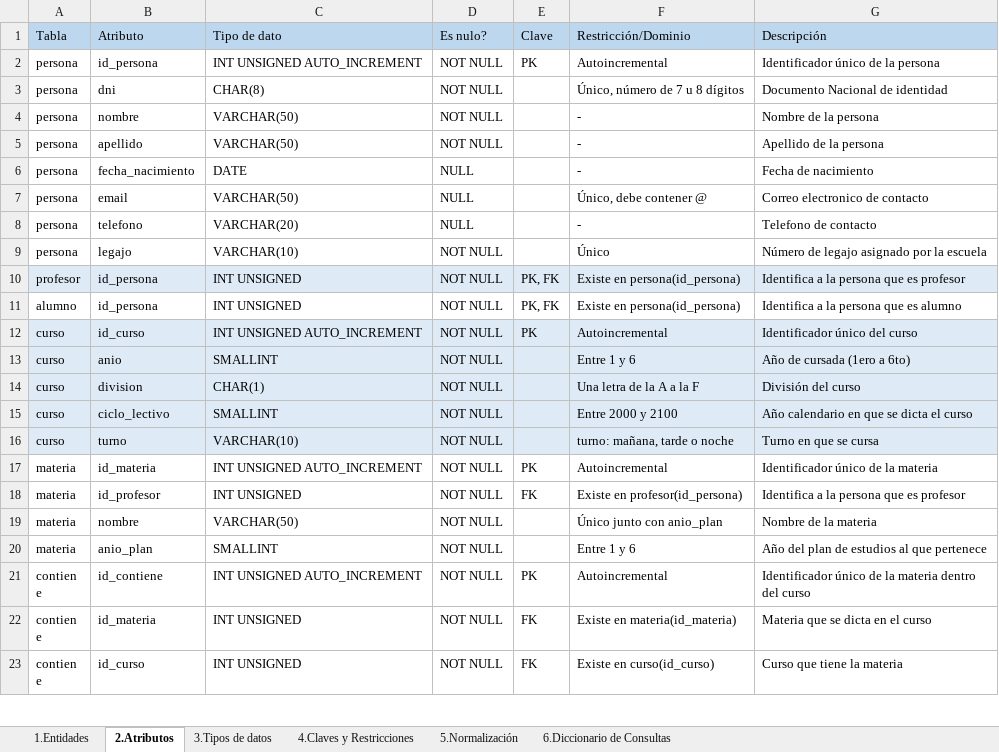
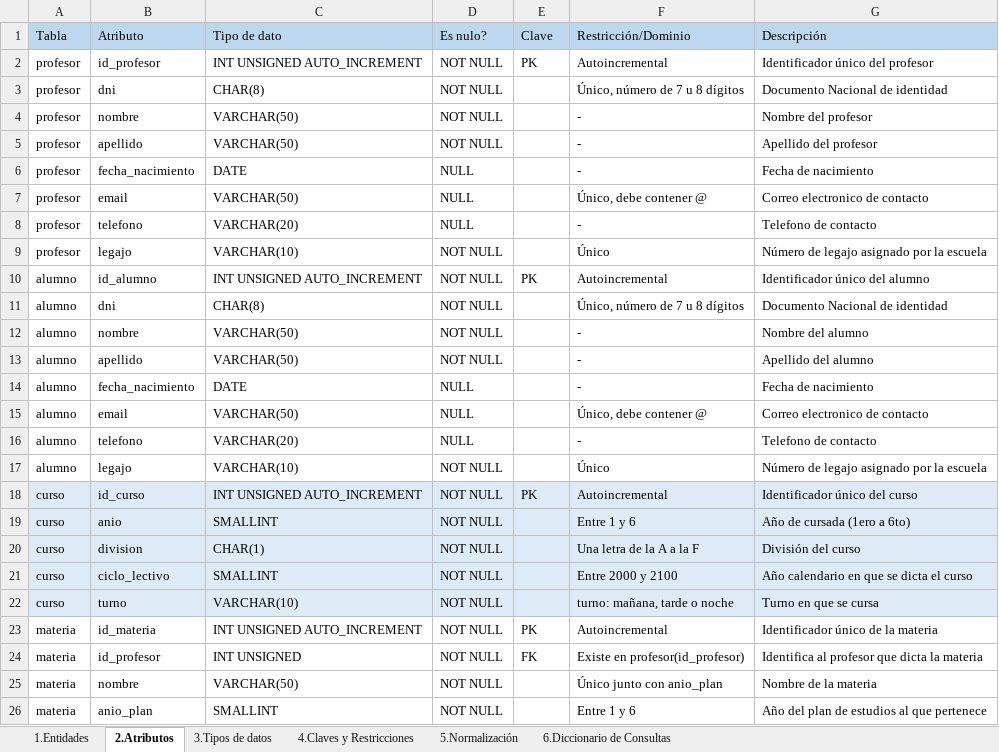
Before and after one commit to Emanuelbig/-EyBD-Proyecto-Final-Gestion-Escolar-Secundaria, an Excel workbook: documentacion/Diccionario_de_datos.xlsx, sheet 2.Atributos, drawn as a sheet; only a part is shown; the shorter side is filled out with more unchanged rows; values as stored, in another font and other column widths than the file's, no borders; removed rows and columns are numbered as before the commit, all else as after; the diff covers the shown part only; the diff names each change by its address in the sheet, - before the commit and + after, or states it on an @@ line.

```diff
--- a/documentacion/Diccionario_de_datos.xlsx (sheet 2.Atributos)
+++ b/documentacion/Diccionario_de_datos.xlsx (sheet 2.Atributos)
-A2:A9 (Tabla): persona
+A2:A9 (Tabla): profesor
-B2 (Atributo): id_persona
+B2 (Atributo): id_profesor
-G2 (Descripción): Identificador único de la persona
+G2 (Descripción): Identificador único del profesor
-G4 (Descripción): Nombre de la persona
+G4 (Descripción): Nombre del profesor
-G5 (Descripción): Apellido de la persona
+G5 (Descripción): Apellido del profesor
-row 10: profesor | id_persona | INT UNSIGNED | NOT NULL | PK, FK | Existe en persona(id_persona) | Identifica a la persona que es profesor
-B10 (Atributo): id_persona
+B10 (Atributo): id_alumno
-C10 (Tipo de dato): INT UNSIGNED
+C10 (Tipo de dato): INT UNSIGNED AUTO_INCREMENT
-E10 (Clave): PK, FK
+E10 (Clave): PK
-F10 (Restricción/Dominio): Existe en persona(id_persona)
+F10 (Restricción/Dominio): Autoincremental
-G10 (Descripción): Identifica a la persona que es alumno
+G10 (Descripción): Identificador único del alumno
+row 11: alumno | dni | CHAR(8) | NOT NULL |  | Único, número de 7 u 8 dígitos | Documento Nacional de identidad
+row 12: alumno | nombre | VARCHAR(50) | NOT NULL |  | - | Nombre del alumno
+row 13: alumno | apellido | VARCHAR(50) | NOT NULL |  | - | Apellido del alumno
+row 14: alumno | fecha_nacimiento | DATE | NULL |  | - | Fecha de nacimiento
+row 15: alumno | email | VARCHAR(50) | NULL |  | Único, debe contener @ | Correo electronico de contacto
+row 16: alumno | telefono | VARCHAR(20) | NULL |  | - | Telefono de contacto
+row 17: alumno | legajo | VARCHAR(10) | NOT NULL |  | Único | Número de legajo asignado por la escuela
-F24 (Restricción/Dominio): Existe en profesor(id_persona)
+F24 (Restricción/Dominio): Existe en profesor(id_profesor)
-G24 (Descripción): Identifica a la persona que es profesor
+G24 (Descripción): Identifica al profesor que dicta la materia
```
Also changed, not shown: 4 edited cells elsewhere in this sheet, sheet 4.Claves y Restricciones, sheet 1.Entidades, sheet 5.Normalización, 14 other files.
